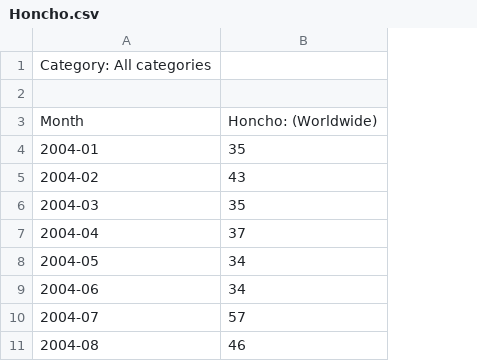
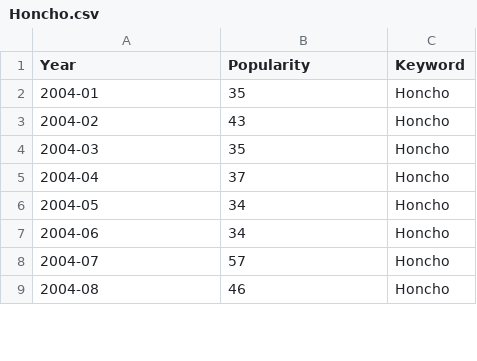
Before and after one commit to StevenWorrall/DataVisFinalProject, a CSV file: trendScore/Honcho.csv, drawn as a sheet; only a part is shown; removed rows and columns are numbered as before the commit, all else as after; the diff names each change by its address in the sheet, - before the commit and + after, or states it on an @@ line.

Commit message:
Update Honcho.csv

```diff
--- a/trendScore/Honcho.csv
+++ b/trendScore/Honcho.csv
+column C (Keyword), rows 2-9: all Honcho
-row 1: Category: All categories
-row 1: (empty)
+row 1: Year | Popularity | Keyword
-row 3: Month | Honcho: (Worldwide)
```
